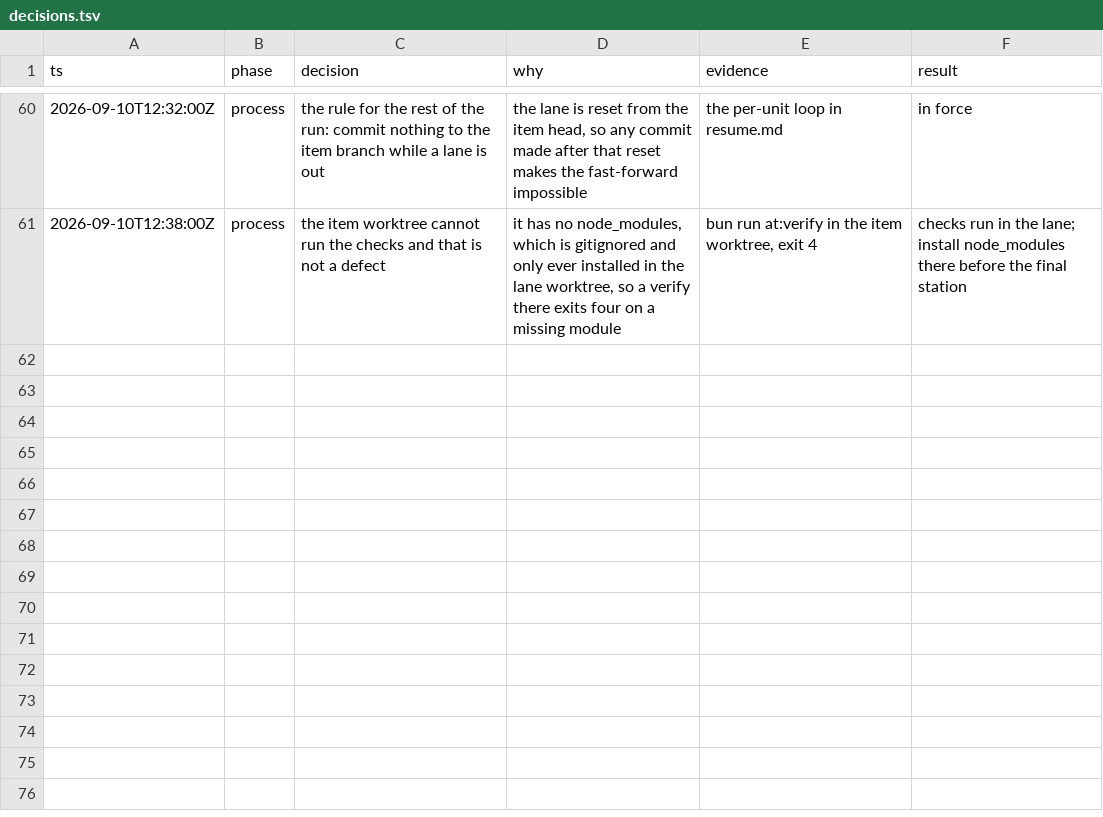
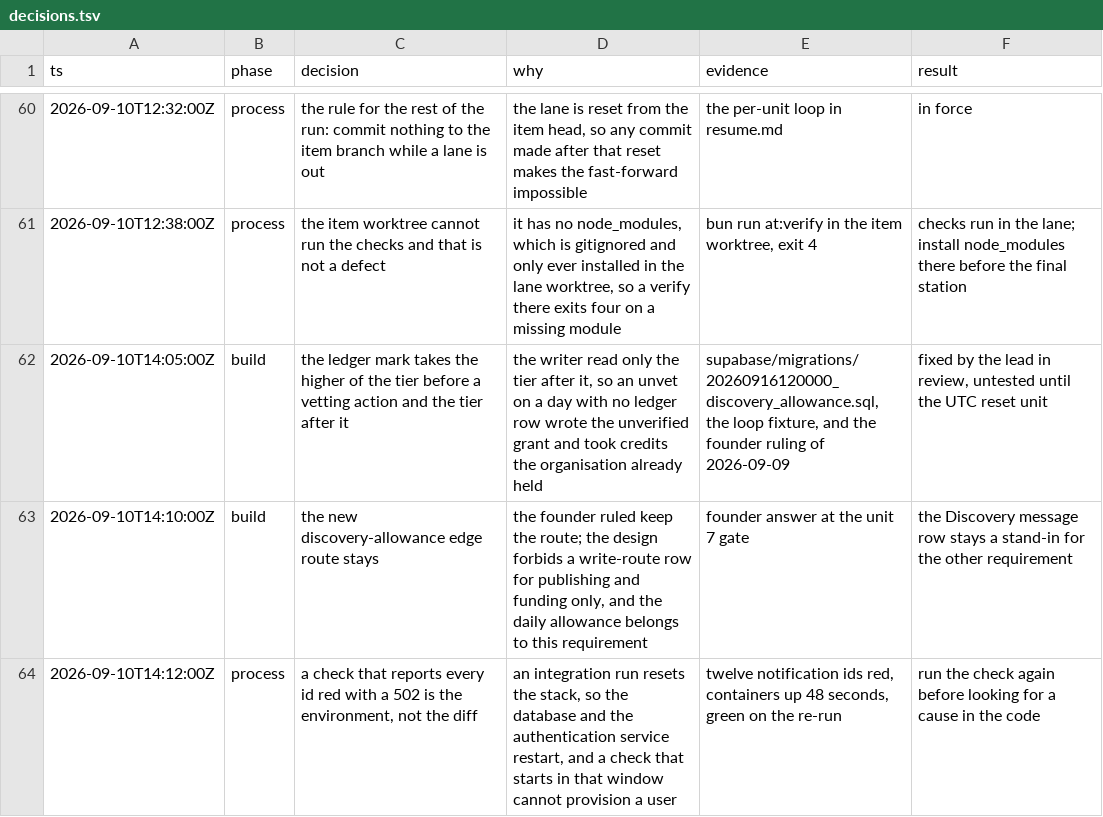
Before and after one commit to nirdrang/ai4good, a TSV file: loop/items/AI4DEV-102/decisions.tsv, drawn as a sheet; only a part is shown, gaps mark what is left out; the diff names each change by its address in the sheet, - before the commit and + after, or states it on an @@ line.

```diff
--- a/loop/items/AI4DEV-102/decisions.tsv
+++ b/loop/items/AI4DEV-102/decisions.tsv
+row 62: 2026-09-10T14:05:00Z | build | the ledger mark takes the higher of the tier before a vetting action and the tier after it | the writer read only the tier after it, so an unvet on a day with no ledger row wrote the unverified grant and took credits the organisation already held | supabase/migrations/20260916120000_discovery_allowance.sql, the loop fixture, and the founder ruling of 2026-09-09 | fixed by the lead in review, untested until the UTC reset unit
+row 63: 2026-09-10T14:10:00Z | build | the new discovery-allowance edge route stays | the founder ruled keep the route; the design forbids a write-route row for publishing and funding only, and the daily allowance belongs to this requirement | founder answer at the unit 7 gate | the Discovery message row stays a stand-in for the other requirement
+row 64: 2026-09-10T14:12:00Z | process | a check that reports every id red with a 502 is the environment, not the diff | an integration run resets the stack, so the database and the authentication service restart, and a check that starts in that window cannot provision a user | twelve notification ids red, containers up 48 seconds, green on the re-run | run the check again before looking for a cause in the code
```
Also changed, not shown: 5 other files.
